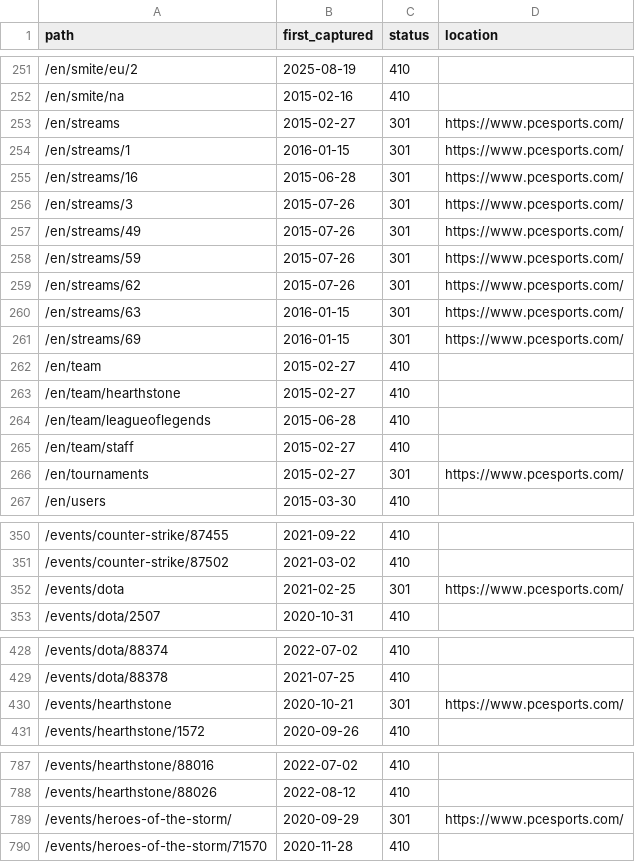
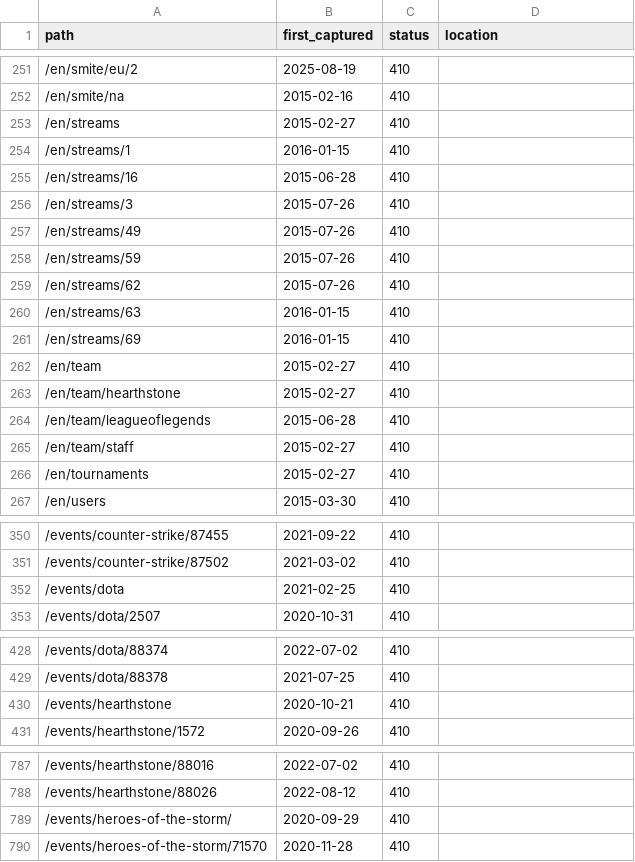
Before and after one commit to maxorlovsky/pcesports.com, a CSV file: docs/old-urls.csv, drawn as a sheet; only a part is shown, gaps mark what is left out; the diff covers the shown part only.

Commit message:
fix(nginx): review round 1: escape the .html redirect, 404 for /200 and /index, http2 on, fewer old URLs sent home
Also: an exclusive deploy lock, the build check ignores inline scripts, tokens for the header and pills,
no 404 status number on a page that also answers 410.

```diff
--- a/docs/old-urls.csv
+++ b/docs/old-urls.csv
@@ -252,11 +252,11 @@ path,first_captured,status,location
 /en/smite/na,2015-02-16,410,
-/en/streams,2015-02-27,301,https://www.pcesports.com/
-/en/streams/1,2016-01-15,301,https://www.pcesports.com/
-/en/streams/16,2015-06-28,301,https://www.pcesports.com/
-/en/streams/3,2015-07-26,301,https://www.pcesports.com/
-/en/streams/49,2015-07-26,301,https://www.pcesports.com/
-/en/streams/59,2015-07-26,301,https://www.pcesports.com/
-/en/streams/62,2015-07-26,301,https://www.pcesports.com/
-/en/streams/63,2016-01-15,301,https://www.pcesports.com/
-/en/streams/69,2016-01-15,301,https://www.pcesports.com/
+/en/streams,2015-02-27,410,
+/en/streams/1,2016-01-15,410,
+/en/streams/16,2015-06-28,410,
+/en/streams/3,2015-07-26,410,
+/en/streams/49,2015-07-26,410,
+/en/streams/59,2015-07-26,410,
+/en/streams/62,2015-07-26,410,
+/en/streams/63,2016-01-15,410,
+/en/streams/69,2016-01-15,410,
 /en/team,2015-02-27,410,
@@ -265,3 +265,3 @@ path,first_captured,status,location
 /en/team/staff,2015-02-27,410,
-/en/tournaments,2015-02-27,301,https://www.pcesports.com/
+/en/tournaments,2015-02-27,410,
 /en/users,2015-03-30,410,
@@ -351,3 +351,3 @@ path,first_captured,status,location
 /events/counter-strike/87502,2021-03-02,410,
-/events/dota,2021-02-25,301,https://www.pcesports.com/
+/events/dota,2021-02-25,410,
 /events/dota/2507,2020-10-31,410,
@@ -429,3 +429,3 @@ path,first_captured,status,location
 /events/dota/88378,2021-07-25,410,
-/events/hearthstone,2020-10-21,301,https://www.pcesports.com/
+/events/hearthstone,2020-10-21,410,
 /events/hearthstone/1572,2020-09-26,410,
@@ -788,3 +788,3 @@ path,first_captured,status,location
 /events/hearthstone/88026,2022-08-12,410,
-/events/heroes-of-the-storm/,2020-09-29,301,https://www.pcesports.com/
+/events/heroes-of-the-storm/,2020-09-29,410,
 /events/heroes-of-the-storm/71570,2020-11-28,410,
```
Also changed, not shown: 8 edited cells elsewhere in this file, 15 other files.
